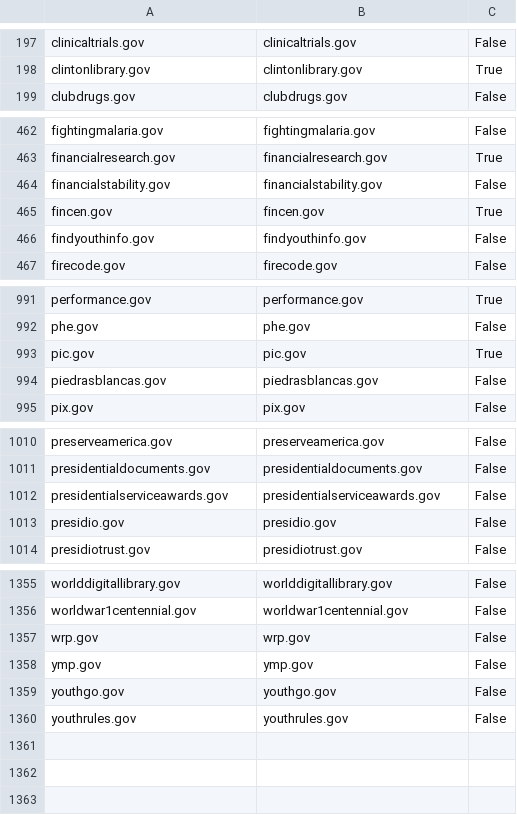
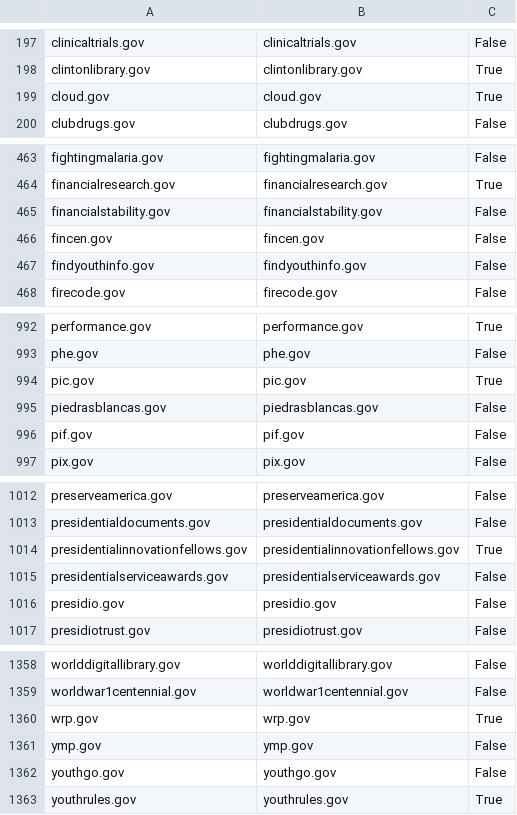
Before and after one commit to 18F/pulse, a CSV file: data/analytics.csv, drawn as a sheet; only a part is shown, gaps mark what is left out; the diff covers the shown part only.

```diff
--- a/data/analytics.csv
+++ b/data/analytics.csv
@@ -198,2 +198,3 @@ clinicaltrials.gov,clinicaltrials.gov,False
 clintonlibrary.gov,clintonlibrary.gov,True
+cloud.gov,cloud.gov,True
 clubdrugs.gov,clubdrugs.gov,False
@@ -464,3 +465,3 @@ financialresearch.gov,financialresearch.gov,True
 financialstability.gov,financialstability.gov,False
-fincen.gov,fincen.gov,True
+fincen.gov,fincen.gov,False
 findyouthinfo.gov,findyouthinfo.gov,False
@@ -994,2 +995,3 @@ pic.gov,pic.gov,True
 piedrasblancas.gov,piedrasblancas.gov,False
+pif.gov,pif.gov,False
 pix.gov,pix.gov,False
@@ -1011,2 +1013,3 @@ preserveamerica.gov,preserveamerica.gov,False
 presidentialdocuments.gov,presidentialdocuments.gov,False
+presidentialinnovationfellows.gov,presidentialinnovationfellows.gov,True
 presidentialserviceawards.gov,presidentialserviceawards.gov,False
@@ -1356,5 +1359,5 @@ worlddigitallibrary.gov,worlddigitallibrary.gov,False
 worldwar1centennial.gov,worldwar1centennial.gov,False
-wrp.gov,wrp.gov,False
+wrp.gov,wrp.gov,True
 ymp.gov,ymp.gov,False
 youthgo.gov,youthgo.gov,False
-youthrules.gov,youthrules.gov,False
+youthrules.gov,youthrules.gov,True
```
Also changed, not shown: 5 edited cells elsewhere in this file, data/inspect.csv, data/sslyze.csv, 2 other files.
